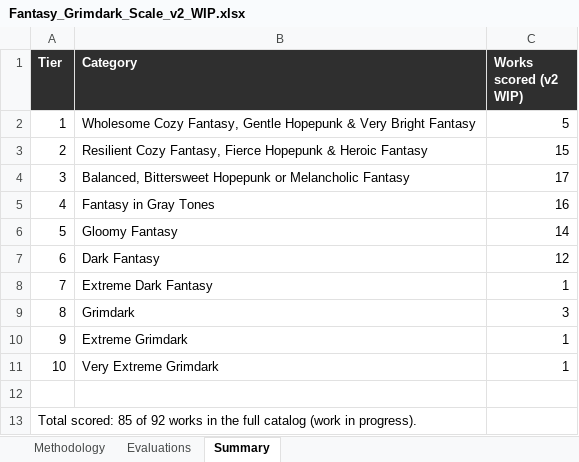
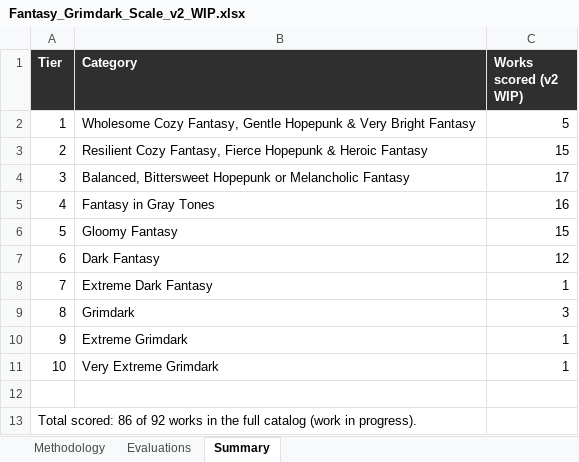
Before and after one commit to refo44/fantasy-darkness-scale, an Excel workbook: Fantasy_Grimdark_Scale_v2_WIP.xlsx, sheet Summary, drawn as a sheet; values as stored, in another font and other column widths than the file's, no borders; the diff names each change by its address in the sheet, - before the commit and + after, or states it on an @@ line.

```diff
--- a/Fantasy_Grimdark_Scale_v2_WIP.xlsx (sheet Summary)
+++ b/Fantasy_Grimdark_Scale_v2_WIP.xlsx (sheet Summary)
-C6 (Works scored (v2 WIP)): 14
+C6 (Works scored (v2 WIP)): 15
-A13 (Tier): Total scored: 85 of 92…
+A13 (Tier): Total scored: 86 of 92…
```
Also changed, not shown: sheet Evaluations, 2 other files.
